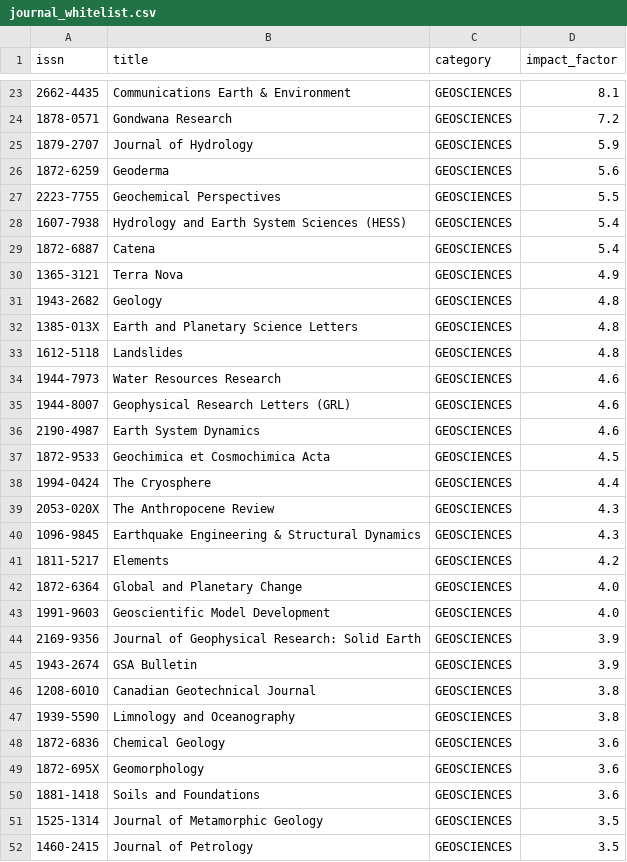
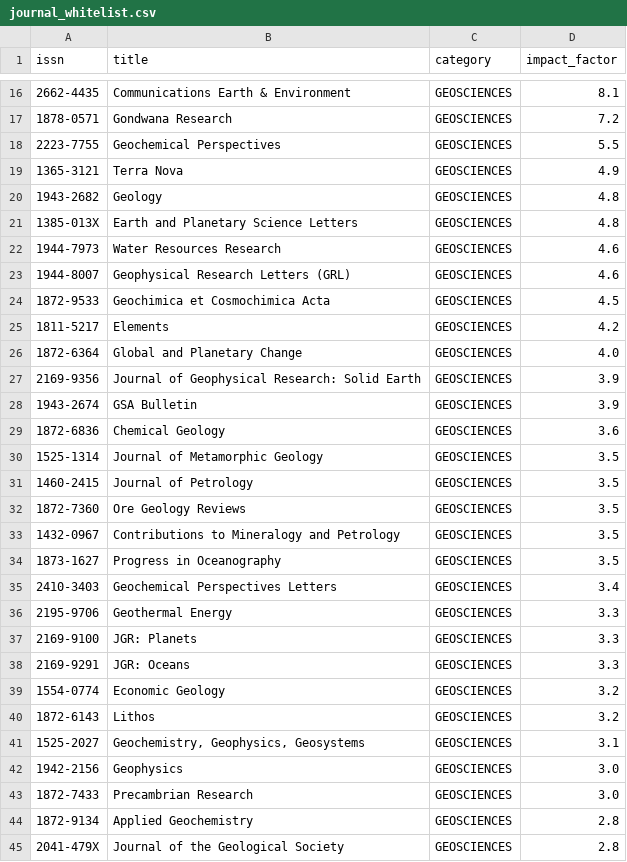
Before and after one commit to CrazyHalfDay/AIZotWatch, a CSV file: data/journal_whitelist.csv, drawn as a sheet; only a part is shown, gaps mark what is left out; the shorter side is filled out with more unchanged rows; the diff covers the shown part only; the diff names each change by its address in the sheet, - before the commit and + after, or states it on an @@ line.

Commit message:
Update journal_whitelist.csv

```diff
--- a/data/journal_whitelist.csv
+++ b/data/journal_whitelist.csv
-row 25: 1879-2707 | Journal of Hydrology | GEOSCIENCES | 5.9
-row 26: 1872-6259 | Geoderma | GEOSCIENCES | 5.6
-row 28: 1607-7938 | Hydrology and Earth System Sciences (HESS) | GEOSCIENCES | 5.4
-row 29: 1872-6887 | Catena | GEOSCIENCES | 5.4
-row 33: 1612-5118 | Landslides | GEOSCIENCES | 4.8
-row 36: 2190-4987 | Earth System Dynamics | GEOSCIENCES | 4.6
-row 38: 1994-0424 | The Cryosphere | GEOSCIENCES | 4.4
-row 39: 2053-020X | The Anthropocene Review | GEOSCIENCES | 4.3
-row 40: 1096-9845 | Earthquake Engineering & Structural Dynamics | GEOSCIENCES | 4.3
-row 43: 1991-9603 | Geoscientific Model Development | GEOSCIENCES | 4.0
-row 46: 1208-6010 | Canadian Geotechnical Journal | GEOSCIENCES | 3.8
-row 47: 1939-5590 | Limnology and Oceanography | GEOSCIENCES | 3.8
-row 49: 1872-695X | Geomorphology | GEOSCIENCES | 3.6
-row 50: 1881-1418 | Soils and Foundations | GEOSCIENCES | 3.6
```
Also changed, not shown: 24 removed rows elsewhere in this file.
